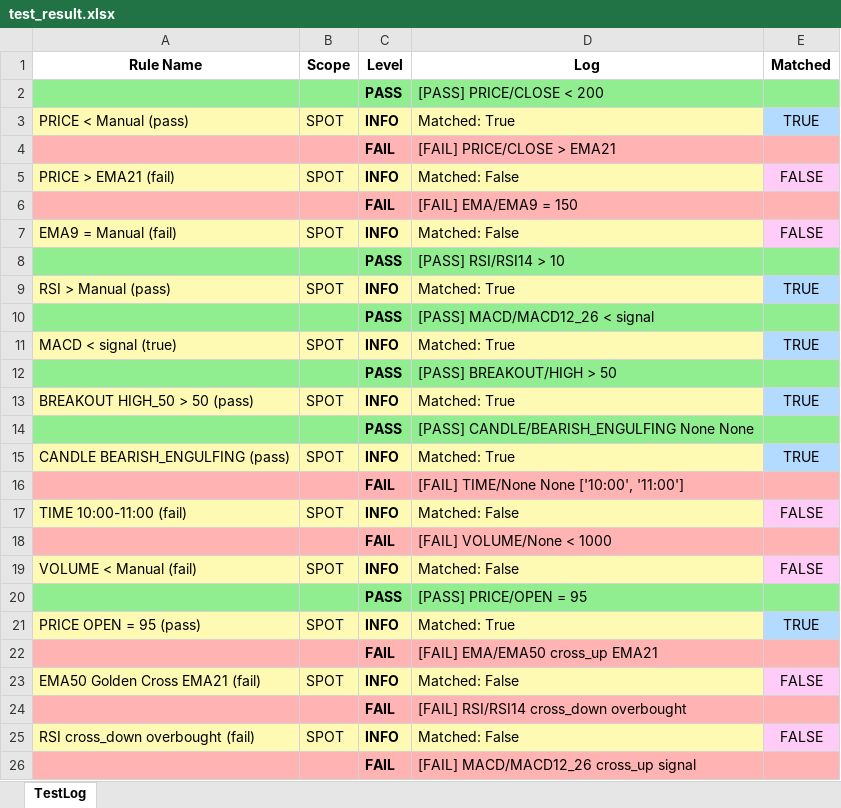
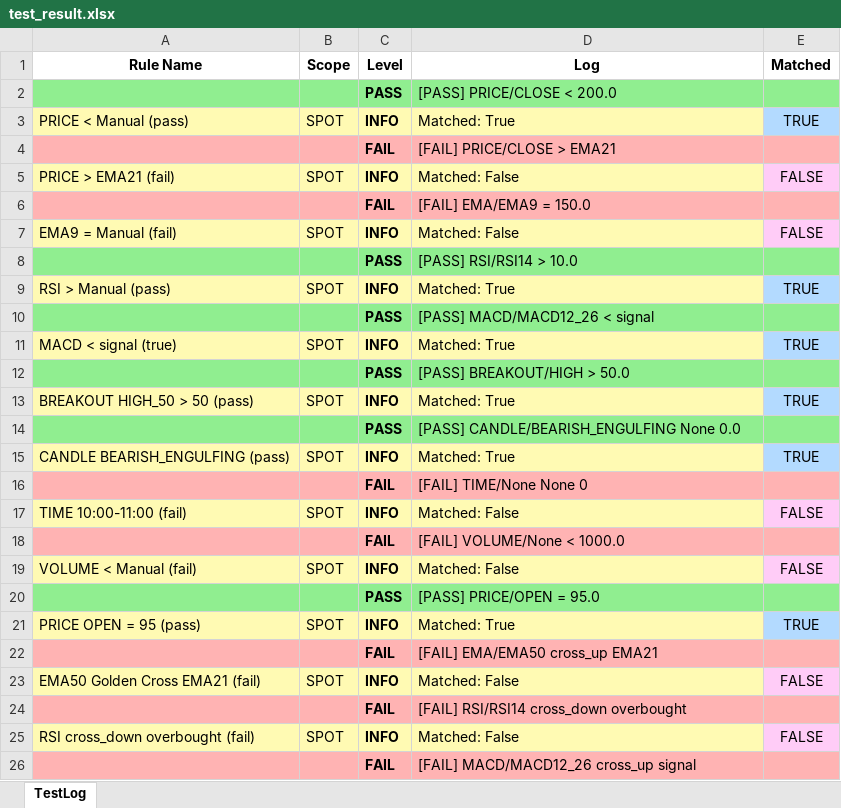
Before and after one commit to gcat332/auto-binance-trader, an Excel workbook: log/test_result.xlsx, sheet TestLog, drawn as a sheet; only a part is shown; values as stored, in another font and other column widths than the file's, no borders; the diff covers the shown part only; the diff names each change by its address in the sheet, - before the commit and + after, or states it on an @@ line.

```diff
--- a/log/test_result.xlsx (sheet TestLog)
+++ b/log/test_result.xlsx (sheet TestLog)
-D2 (Log): [PASS] PRICE/CLOSE < 200
+D2 (Log): [PASS] PRICE/CLOSE < 200.0
-D6 (Log): [FAIL] EMA/EMA9 = 150
+D6 (Log): [FAIL] EMA/EMA9 = 150.0
-D8 (Log): [PASS] RSI/RSI14 > 10
+D8 (Log): [PASS] RSI/RSI14 > 10.0
-D12 (Log): [PASS] BREAKOUT/HIGH > 50
+D12 (Log): [PASS] BREAKOUT/HIGH > 50.0
-D14 (Log): [PASS] CANDLE/BEARISH_ENGULFING None None
+D14 (Log): [PASS] CANDLE/BEARISH_ENGULFING None 0.0
-D16 (Log): [FAIL] TIME/None None ['10:00', '11:00']
+D16 (Log): [FAIL] TIME/None None 0
-D18 (Log): [FAIL] VOLUME/None < 1000
+D18 (Log): [FAIL] VOLUME/None < 1000.0
-D20 (Log): [PASS] PRICE/OPEN = 95
+D20 (Log): [PASS] PRICE/OPEN = 95.0
```
Also changed, not shown: 1 added row, 1 removed row, 31 edited cells and cell formats elsewhere in this sheet, 13 other files.
